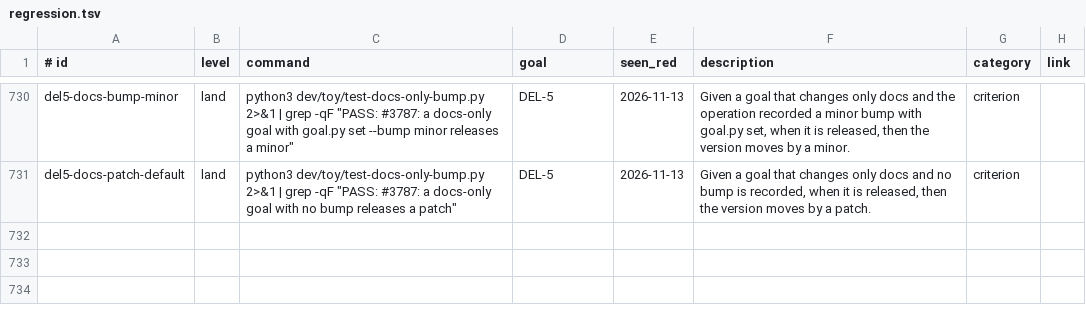
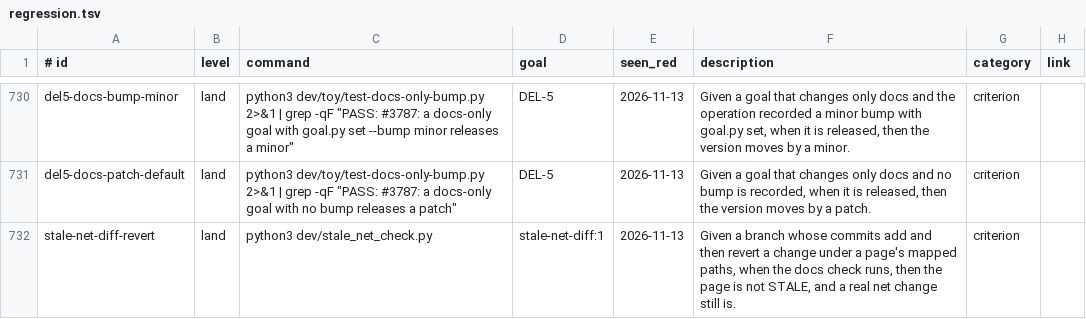
Before and after one commit to jcl2018/agent-workflow-template, a TSV file: .loop/regression.tsv, drawn as a sheet; only a part is shown, gaps mark what is left out.

Commit message:
Docs stale check: a page is stale only when its mapped paths differ in net (#3771)

```diff
--- a/.loop/regression.tsv
+++ b/.loop/regression.tsv
@@ -731 +731,2 @@ del5-docs-bump-minor	land	python3 dev/toy/test-docs-only-bump.py 2>&1 | grep -qF
 del5-docs-patch-default	land	python3 dev/toy/test-docs-only-bump.py 2>&1 | grep -qF "PASS: #3787: a docs-only goal with no bump releases a patch"	DEL-5	2026-11-13	Given a goal that changes only docs and no bump is recorded, when it is released, then the version moves by a patch.	criterion	
+stale-net-diff-revert	land	python3 dev/stale_net_check.py	stale-net-diff:1	2026-11-13	Given a branch whose commits add and then revert a change under a page's mapped paths, when the docs check runs, then the page is not STALE, and a real net change still is.	criterion	
```
Also changed, not shown: 2 other files.
